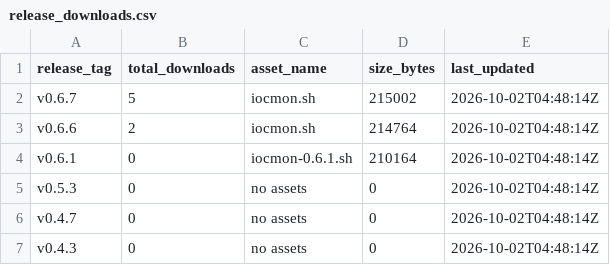
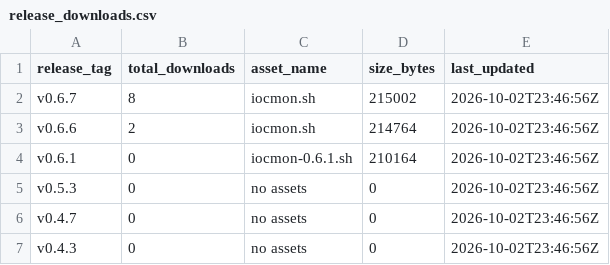
Before and after one commit to ViktorJp/IOCMON, a CSV file: metrics/release_downloads.csv, drawn as a sheet.

```diff
--- a/metrics/release_downloads.csv
+++ b/metrics/release_downloads.csv
@@ -1,7 +1,7 @@
 release_tag,total_downloads,asset_name,size_bytes,last_updated
-v0.6.7,5,iocmon.sh,215002,2026-10-02T04:48:14Z
-v0.6.6,2,iocmon.sh,214764,2026-10-02T04:48:14Z
-v0.6.1,0,iocmon-0.6.1.sh,210164,2026-10-02T04:48:14Z
-v0.5.3,0,no assets,0,2026-10-02T04:48:14Z
-v0.4.7,0,no assets,0,2026-10-02T04:48:14Z
-v0.4.3,0,no assets,0,2026-10-02T04:48:14Z
+v0.6.7,8,iocmon.sh,215002,2026-10-02T23:46:56Z
+v0.6.6,2,iocmon.sh,214764,2026-10-02T23:46:56Z
+v0.6.1,0,iocmon-0.6.1.sh,210164,2026-10-02T23:46:56Z
+v0.5.3,0,no assets,0,2026-10-02T23:46:56Z
+v0.4.7,0,no assets,0,2026-10-02T23:46:56Z
+v0.4.3,0,no assets,0,2026-10-02T23:46:56Z
```
